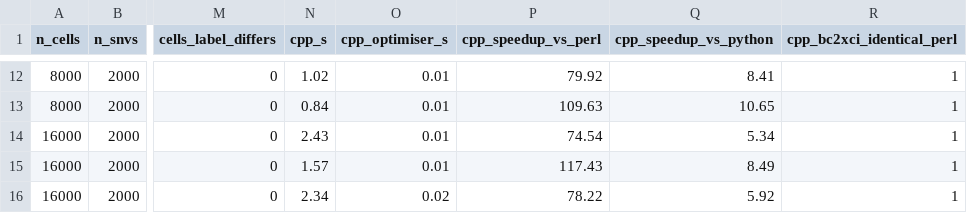
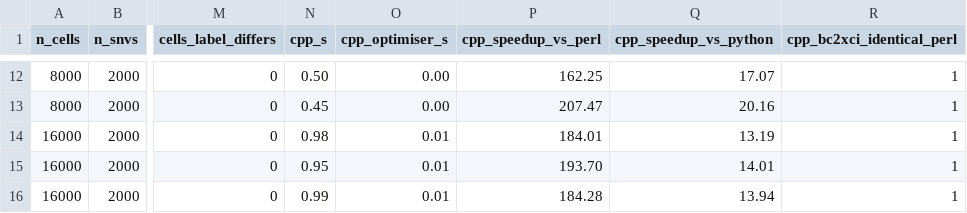
Before and after one commit to Solidarity31/XCISE_New, a TSV file: simulations/results/speed_benchmark.tsv, drawn as a sheet; only a part is shown, gaps mark what is left out; the diff covers the shown part only; the diff names each change by its address in the sheet, - before the commit and + after, or states it on an @@ line.

```diff
--- a/simulations/results/speed_benchmark.tsv
+++ b/simulations/results/speed_benchmark.tsv
-N12 (cpp_s): 1.02
+N12 (cpp_s): 0.50
-O12:O13 (cpp_optimiser_s): 0.01
+O12:O13 (cpp_optimiser_s): 0.00
-P12 (cpp_speedup_vs_perl): 79.92
+P12 (cpp_speedup_vs_perl): 162.25
-Q12 (cpp_speedup_vs_python): 8.41
+Q12 (cpp_speedup_vs_python): 17.07
-N13 (cpp_s): 0.84
+N13 (cpp_s): 0.45
-P13 (cpp_speedup_vs_perl): 109.63
+P13 (cpp_speedup_vs_perl): 207.47
-Q13 (cpp_speedup_vs_python): 10.65
+Q13 (cpp_speedup_vs_python): 20.16
-N14 (cpp_s): 2.43
+N14 (cpp_s): 0.98
-P14 (cpp_speedup_vs_perl): 74.54
+P14 (cpp_speedup_vs_perl): 184.01
-Q14 (cpp_speedup_vs_python): 5.34
+Q14 (cpp_speedup_vs_python): 13.19
-N15 (cpp_s): 1.57
+N15 (cpp_s): 0.95
-P15 (cpp_speedup_vs_perl): 117.43
+P15 (cpp_speedup_vs_perl): 193.70
-Q15 (cpp_speedup_vs_python): 8.49
+Q15 (cpp_speedup_vs_python): 14.01
-N16 (cpp_s): 2.34
+N16 (cpp_s): 0.99
-O16 (cpp_optimiser_s): 0.02
+O16 (cpp_optimiser_s): 0.01
-P16 (cpp_speedup_vs_perl): 78.22
+P16 (cpp_speedup_vs_perl): 184.28
-Q16 (cpp_speedup_vs_python): 5.92
+Q16 (cpp_speedup_vs_python): 13.94
```
Also changed, not shown: 32 edited cells elsewhere in this file, simulations/results/fig1_speed_data.csv, simulations/results/fig1_speedup_geomean.csv, 12 other files.
